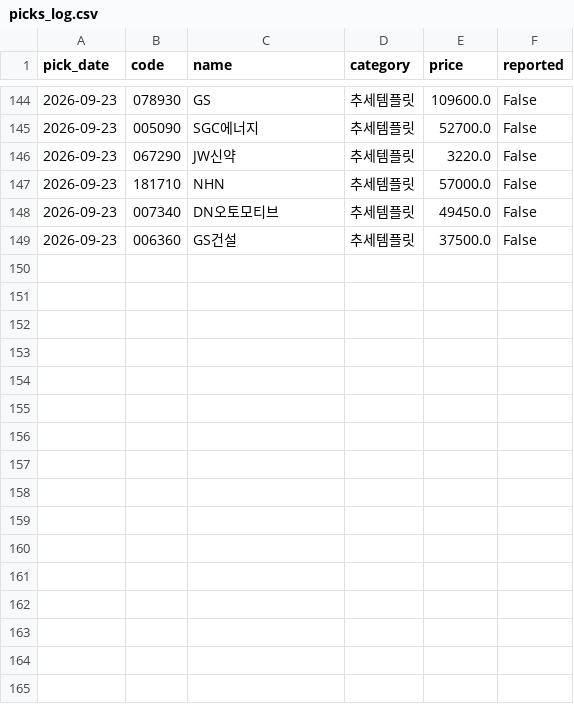
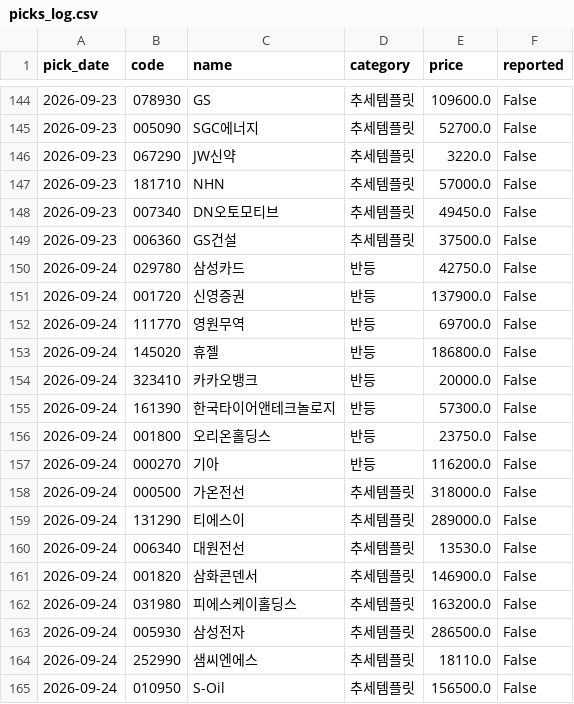
Before and after one commit to Kay2143/trading-strategy, a CSV file: picks_log.csv, drawn as a sheet; only a part is shown, gaps mark what is left out.

```diff
--- a/picks_log.csv
+++ b/picks_log.csv
@@ -149 +149,17 @@
 2026-09-23,006360,GS건설,추세템플릿,37500.0,False
+2026-09-24,029780,삼성카드,반등,42750.0,False
+2026-09-24,001720,신영증권,반등,137900.0,False
+2026-09-24,111770,영원무역,반등,69700.0,False
+2026-09-24,145020,휴젤,반등,186800.0,False
+2026-09-24,323410,카카오뱅크,반등,20000.0,False
+2026-09-24,161390,한국타이어앤테크놀로지,반등,57300.0,False
+2026-09-24,001800,오리온홀딩스,반등,23750.0,False
+2026-09-24,000270,기아,반등,116200.0,False
+2026-09-24,000500,가온전선,추세템플릿,318000.0,False
+2026-09-24,131290,티에스이,추세템플릿,289000.0,False
+2026-09-24,006340,대원전선,추세템플릿,13530.0,False
+2026-09-24,001820,삼화콘덴서,추세템플릿,146900.0,False
+2026-09-24,031980,피에스케이홀딩스,추세템플릿,163200.0,False
+2026-09-24,005930,삼성전자,추세템플릿,286500.0,False
+2026-09-24,252990,샘씨엔에스,추세템플릿,18110.0,False
+2026-09-24,010950,S-Oil,추세템플릿,156500.0,False
```
